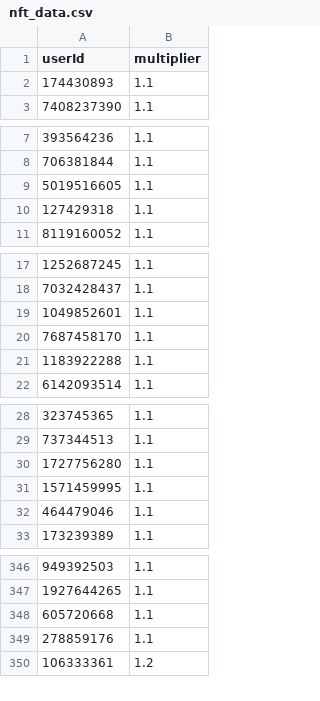
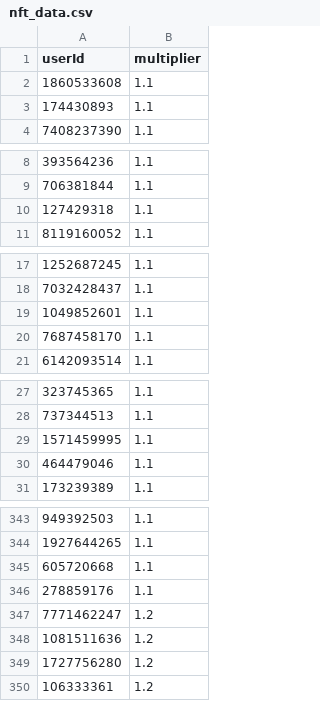
Before and after one commit to a-bormotov/tg_pixel, a CSV file: nft_data.csv, drawn as a sheet; only a part is shown, gaps mark what is left out; removed rows and columns are numbered as before the commit, all else as after; the diff covers the shown part only; the diff names each change by its address in the sheet, - before the commit and + after, or states it on an @@ line.

Commit message:
Update nft_data.csv

```diff
--- a/nft_data.csv
+++ b/nft_data.csv
+row 2: 1860533608 | 1.1
-row 9: 5019516605 | 1.1
-row 21: 1183922288 | 1.1
-row 30: 1727756280 | 1.1
+row 347: 7771462247 | 1.2
+row 348: 1081511636 | 1.2
+row 349: 1727756280 | 1.2
```
Also changed, not shown: 1 added row and 4 removed rows elsewhere in this file.
